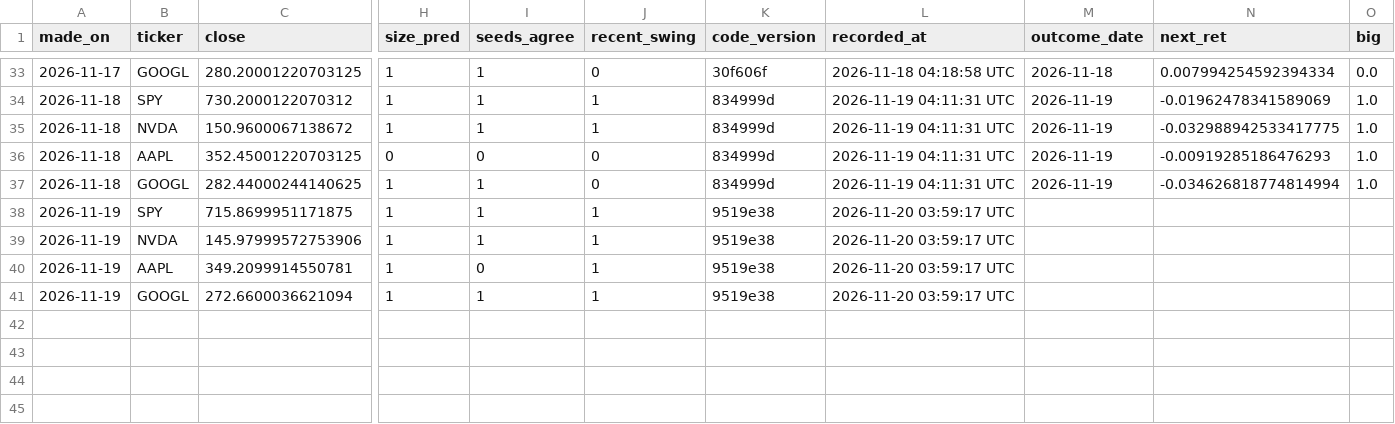
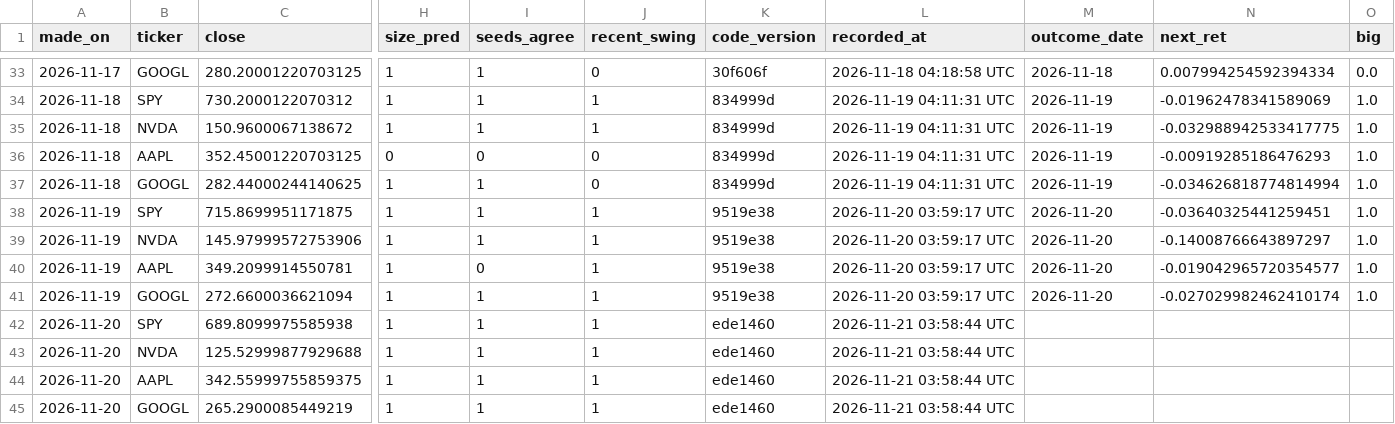
Before and after one commit to pranaysharma13/stock-movement-predictor, a CSV file: forward_test/lstm_predictions.csv, drawn as a sheet; only a part is shown, gaps mark what is left out; rows hold the shown columns only; the diff names each change by its address in the sheet, - before the commit and + after, or states it on an @@ line.

```diff
--- a/forward_test/lstm_predictions.csv
+++ b/forward_test/lstm_predictions.csv
-M38:M41 (outcome_date): (empty)
+M38:M41 (outcome_date): 2026-11-20
-N38 (next_ret): (empty)
+N38 (next_ret): -0.03640325441259451
-O38:O41 (big): (empty)
+O38:O41 (big): 1.0
-N39 (next_ret): (empty)
+N39 (next_ret): -0.14008766643897297
-N40 (next_ret): (empty)
+N40 (next_ret): -0.019042965720354577
-N41 (next_ret): (empty)
+N41 (next_ret): -0.027029982462410174
+row 42: 2026-11-20 | SPY | 689.8099975585938 | 1 | 1 | 1 | ede1460 | 2026-11-21 03:58:44 UTC
+row 43: 2026-11-20 | NVDA | 125.52999877929688 | 1 | 1 | 1 | ede1460 | 2026-11-21 03:58:44 UTC
+row 44: 2026-11-20 | AAPL | 342.55999755859375 | 1 | 1 | 1 | ede1460 | 2026-11-21 03:58:44 UTC
+row 45: 2026-11-20 | GOOGL | 265.2900085449219 | 1 | 1 | 1 | ede1460 | 2026-11-21 03:58:44 UTC
```
Also changed, not shown: forward_test/predictions.csv, 2 other files.
